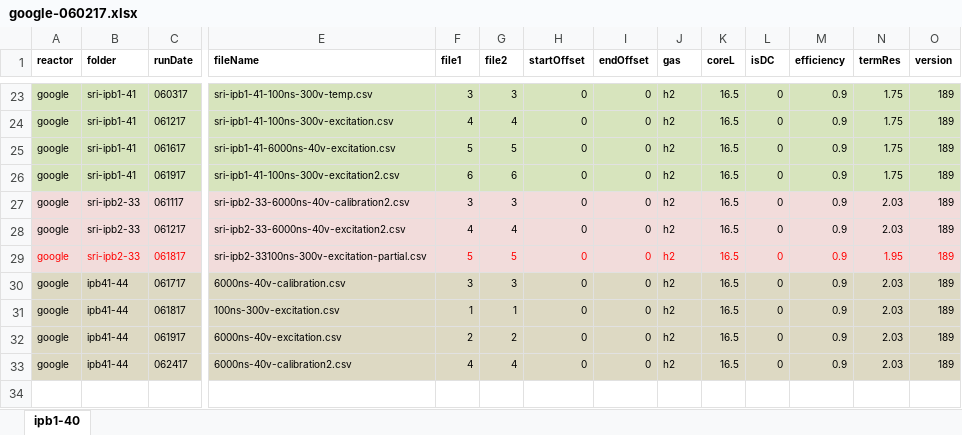
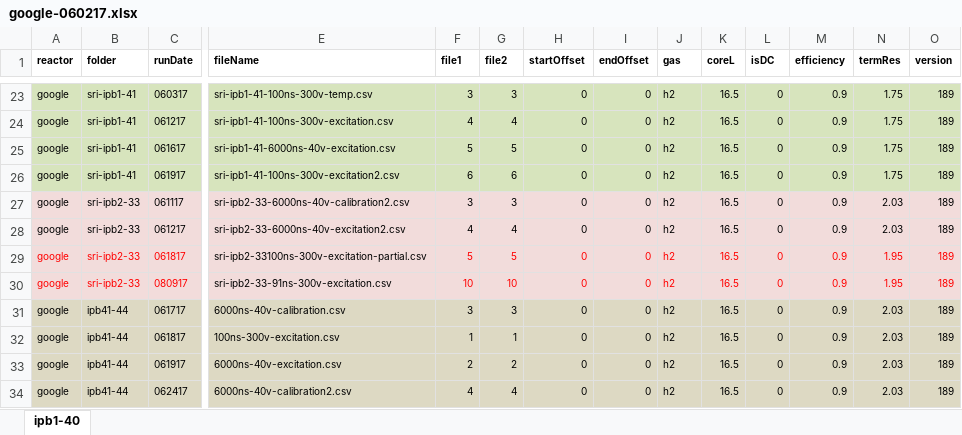
Before and after one commit to jliu4/BE, an Excel workbook: matlab/logDataProcess/google-060217.xlsx, sheet ipb1-40, drawn as a sheet; only a part is shown, gaps mark what is left out; values as stored, in another font and other column widths than the file's, no borders; rows hold the shown columns only; the diff names each change by its address in the sheet, - before the commit and + after, or states it on an @@ line.

```diff
--- a/matlab/logDataProcess/google-060217.xlsx (sheet ipb1-40)
+++ b/matlab/logDataProcess/google-060217.xlsx (sheet ipb1-40)
+row 30: google | sri-ipb2-33 | 080917 | sri-ipb2-33-91ns-300v-excitation.csv | 10 | 10 | 0 | 0 | h2 | 16.5 | 0 | 0.9 | 1.95 | 189
```
Also changed, not shown: matlab/logDataProcess/ipb3-39.xlsx, matlab/logDataProcess/ipb41-53.xlsx, 10 other files.
